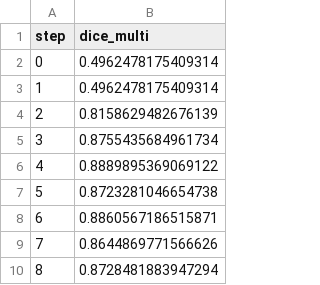
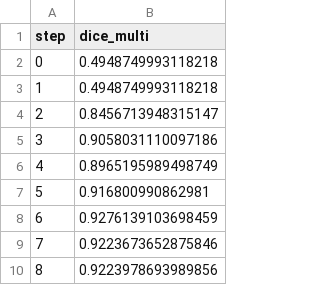
Before and after one commit to dberenbaum/example-monorepo, a TSV file: example-get-started-experiments/results/train/plots/metrics/dice_multi.tsv, drawn as a sheet.

```diff
--- a/example-get-started-experiments/results/train/plots/metrics/dice_multi.tsv
+++ b/example-get-started-experiments/results/train/plots/metrics/dice_multi.tsv
@@ -1,10 +1,10 @@
 step	dice_multi
-0	0.4962478175409314
-1	0.4962478175409314
-2	0.8158629482676139
-3	0.8755435684961734
-4	0.8889895369069122
-5	0.8723281046654738
-6	0.8860567186515871
-7	0.8644869771566626
-8	0.8728481883947294
+0	0.4948749993118218
+1	0.4948749993118218
+2	0.8456713948315147
+3	0.9058031110097186
+4	0.8965195989498749
+5	0.916800990862981
+6	0.9276139103698459
+7	0.9223673652875846
+8	0.9223978693989856
```
Also changed, not shown: example-get-started-experiments/results/train/plots/metrics/eval/loss.tsv, example-get-started-experiments/results/train/plots/metrics/train/loss.tsv, 23 other files.
